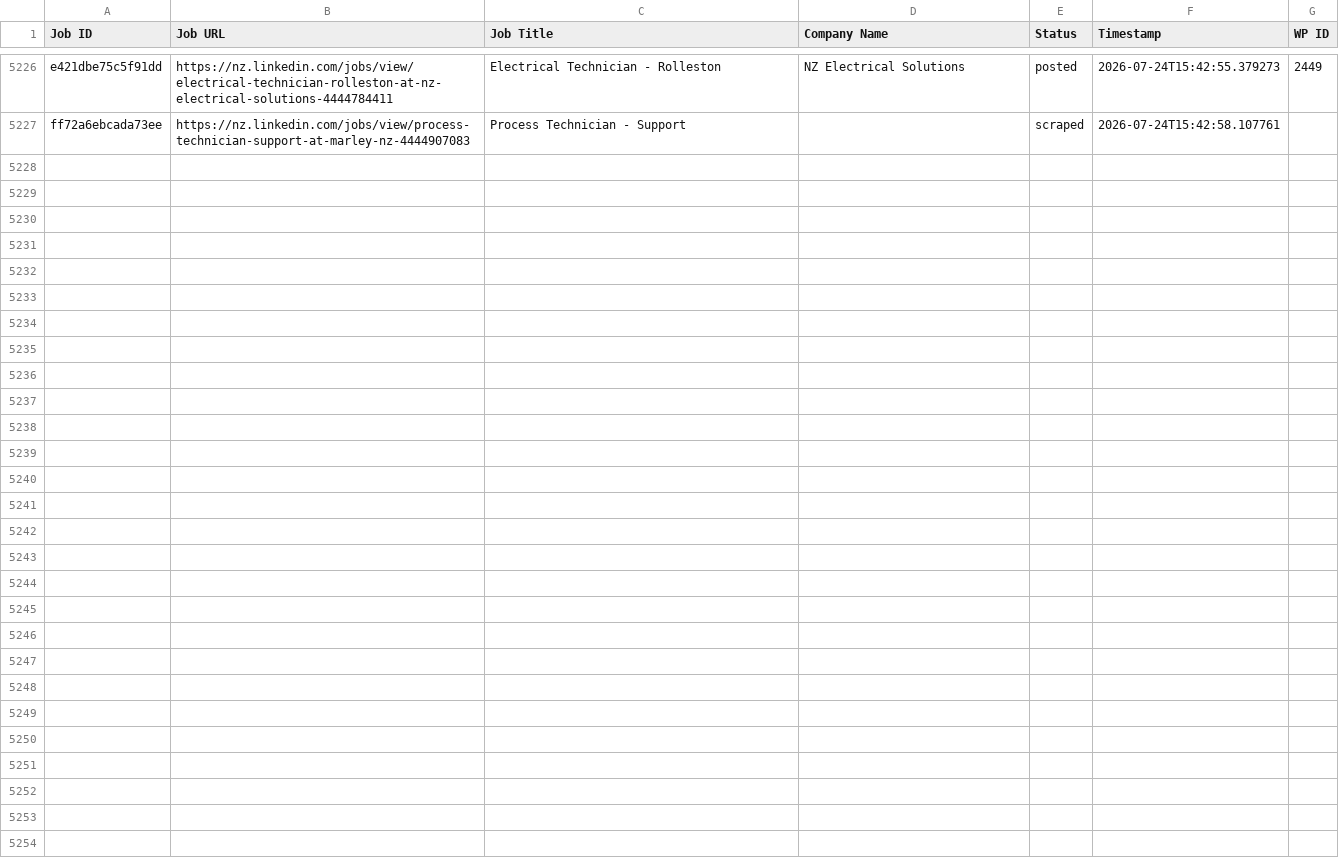
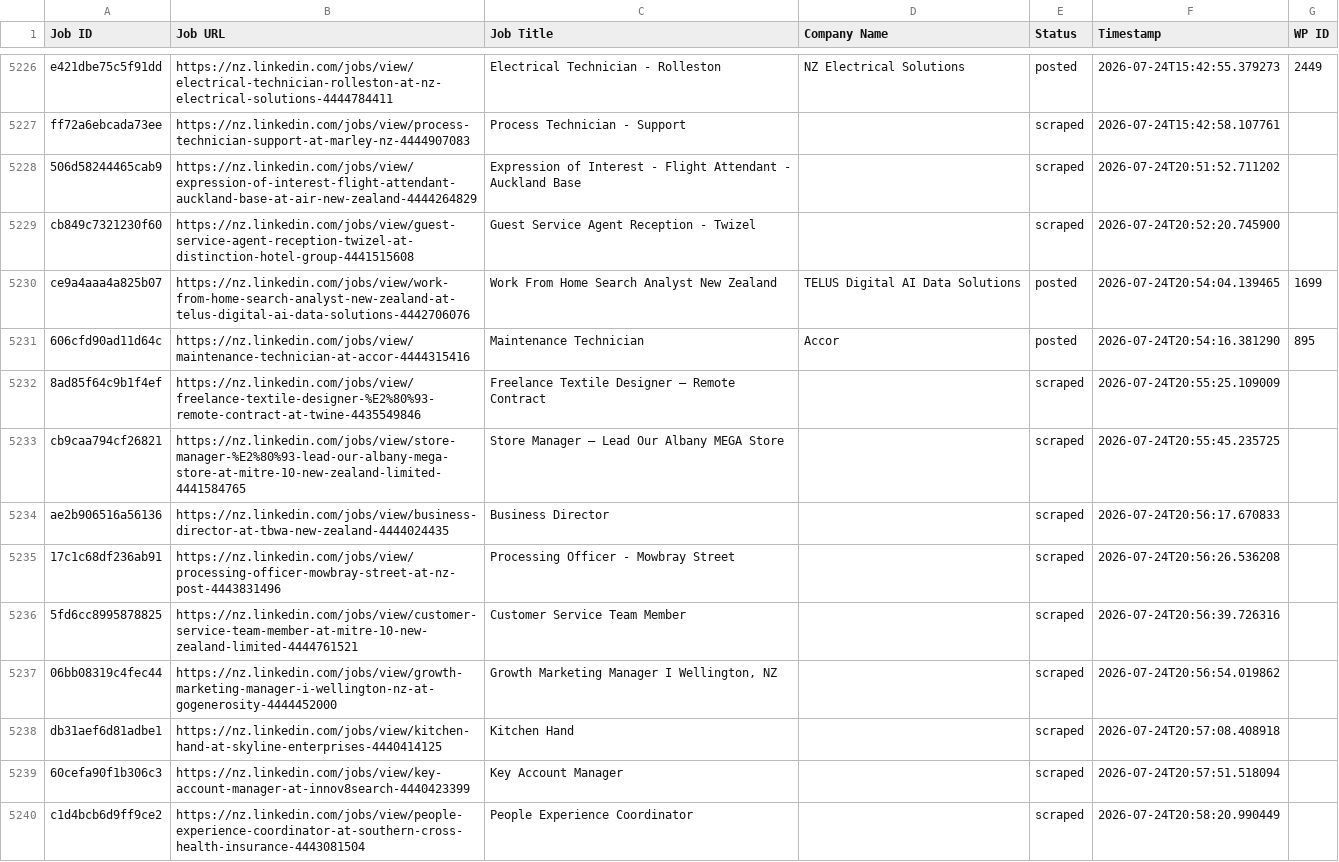
Before and after one commit to innovationinc2000/nz, a CSV file: processed_jobs.csv, drawn as a sheet; only a part is shown, gaps mark what is left out; the diff covers the shown part only.

```diff
--- a/processed_jobs.csv
+++ b/processed_jobs.csv
@@ -5252 +5252,14 @@ e421dbe75c5f91dd,https://nz.linkedin.com/jobs/view/electrical-technician-rollest
 ff72a6ebcada73ee,https://nz.linkedin.com/jobs/view/process-technician-support-at-marley-nz-4444907083,Process Technician - Support,,scraped,2026-07-24T15:42:58.107761,
+506d58244465cab9,https://nz.linkedin.com/jobs/view/expression-of-interest-flight-attendant-auckland-base-at-air-new-zealand-4444264829,Expression of Interest - Flight Attendant - Auckland Base,,scraped,2026-07-24T20:51:52.711202,
+cb849c7321230f60,https://nz.linkedin.com/jobs/view/guest-service-agent-reception-twizel-at-distinction-hotel-group-4441515608,Guest Service Agent Reception - Twizel,,scraped,2026-07-24T20:52:20.745900,
+ce9a4aaa4a825b07,https://nz.linkedin.com/jobs/view/work-from-home-search-analyst-new-zealand-at-telus-digital-ai-data-solutions-4442706076,Work From Home Search Analyst New Zealand,TELUS Digital AI Data Solutions,posted,2026-07-24T20:54:04.139465,1699
+606cfd90ad11d64c,https://nz.linkedin.com/jobs/view/maintenance-technician-at-accor-4444315416,Maintenance Technician,Accor,posted,2026-07-24T20:54:16.381290,895
+8ad85f64c9b1f4ef,https://nz.linkedin.com/jobs/view/freelance-textile-designer-%E2%80%93-remote-contract-at-twine-4435549846,Freelance Textile Designer – Remote Contract,,scraped,2026-07-24T20:55:25.109009,
+cb9caa794cf26821,https://nz.linkedin.com/jobs/view/store-manager-%E2%80%93-lead-our-albany-mega-store-at-mitre-10-new-zealand-limited-4441584765,Store Manager – Lead Our Albany MEGA Store,,scraped,2026-07-24T20:55:45.235725,
+ae2b906516a56136,https://nz.linkedin.com/jobs/view/business-director-at-tbwa-new-zealand-4444024435,Business Director,,scraped,2026-07-24T20:56:17.670833,
+17c1c68df236ab91,https://nz.linkedin.com/jobs/view/processing-officer-mowbray-street-at-nz-post-4443831496,Processing Officer - Mowbray Street,,scraped,2026-07-24T20:56:26.536208,
+5fd6cc8995878825,https://nz.linkedin.com/jobs/view/customer-service-team-member-at-mitre-10-new-zealand-limited-4444761521,Customer Service Team Member,,scraped,2026-07-24T20:56:39.726316,
+06bb08319c4fec44,https://nz.linkedin.com/jobs/view/growth-marketing-manager-i-wellington-nz-at-gogenerosity-4444452000,"Growth Marketing Manager I Wellington, NZ",,scraped,2026-07-24T20:56:54.019862,
+db31aef6d81adbe1,https://nz.linkedin.com/jobs/view/kitchen-hand-at-skyline-enterprises-4440414125,Kitchen Hand,,scraped,2026-07-24T20:57:08.408918,
+60cefa90f1b306c3,https://nz.linkedin.com/jobs/view/key-account-manager-at-innov8search-4440423399,Key Account Manager,,scraped,2026-07-24T20:57:51.518094,
+c1d4bcb6d9ff9ce2,https://nz.linkedin.com/jobs/view/people-experience-coordinator-at-southern-cross-health-insurance-4443081504,People Experience Coordinator,,scraped,2026-07-24T20:58:20.990449,
```
Also changed, not shown: 13 added rows elsewhere in this file.
